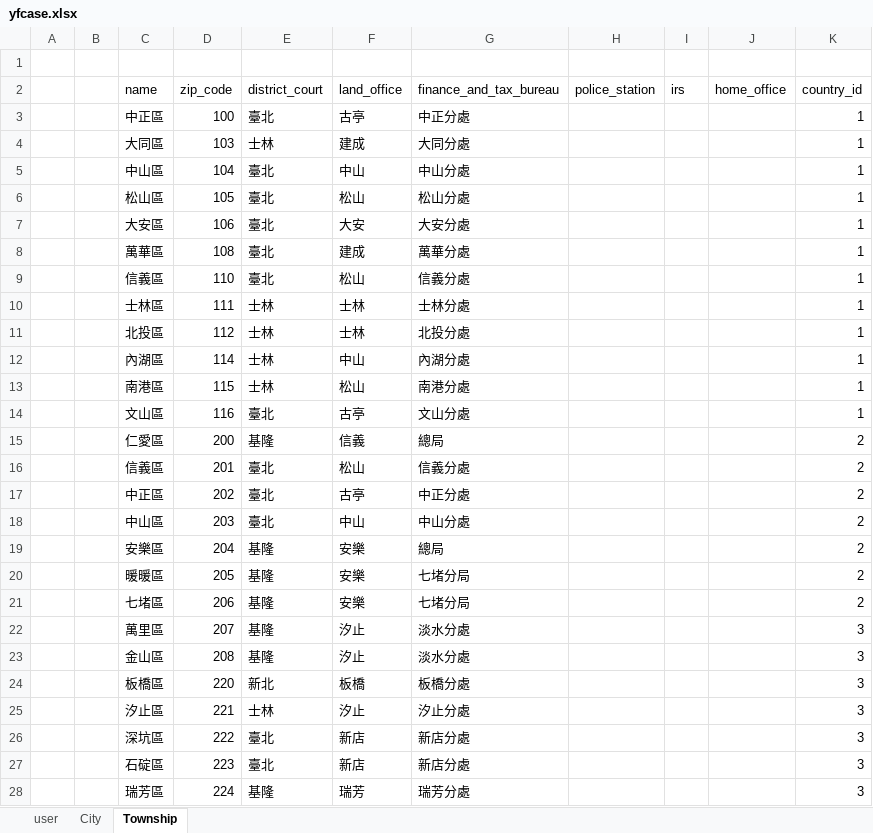
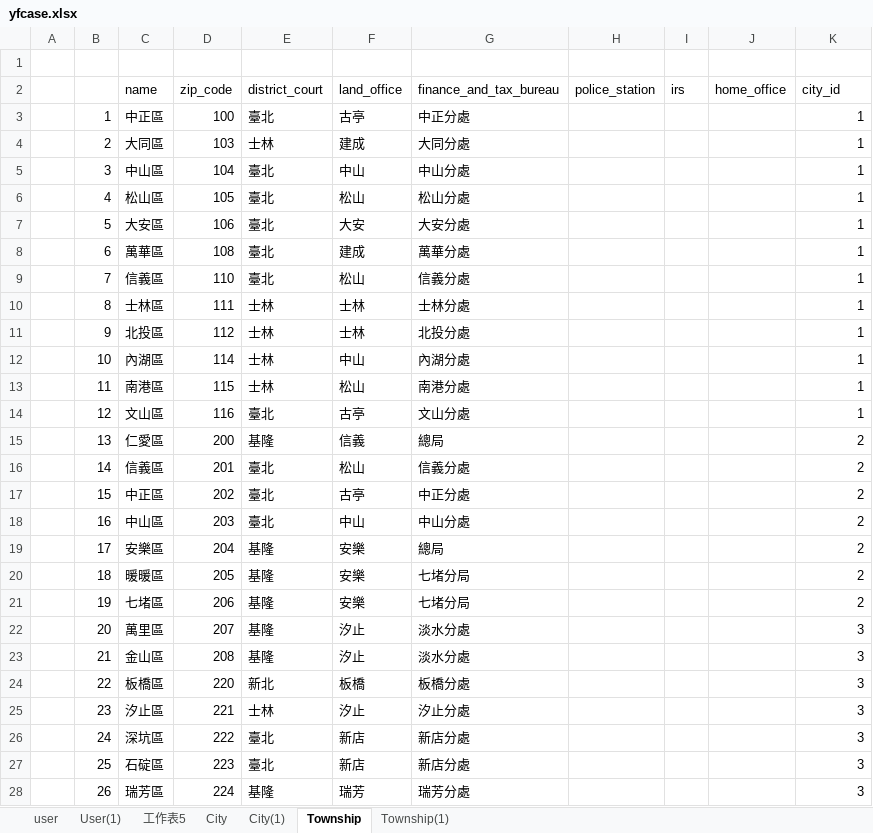
Before and after one commit to ryowuandjanet/YangfuDjango20210604, an Excel workbook: yfcase.xlsx, sheet Township, drawn as a sheet; only a part is shown; values as stored, in another font and other column widths than the file's, no borders; the diff covers the shown part only; the diff names each change by its address in the sheet, - before the commit and + after, or states it on an @@ line.

Commit message:
20210618-加入execl for user city township

```diff
--- a/yfcase.xlsx (sheet Township)
+++ b/yfcase.xlsx (sheet Township)
+sheet tab: User(1)
+sheet tab: 工作表5
+sheet tab: City(1)
+sheet tab: Township(1)
-K2: country_id
+K2: city_id
-B3: (empty)
+B3: 1
-B4: (empty)
+B4: 2
-B5: (empty)
+B5: 3
-B6: (empty)
+B6: 4
-B7: (empty)
+B7: 5
-B8: (empty)
+B8: 6
-B9: (empty)
+B9: 7
-B10: (empty)
+B10: 8
-B11: (empty)
+B11: 9
-B12: (empty)
+B12: 10
-B13: (empty)
+B13: 11
-B14: (empty)
+B14: 12
-B15: (empty)
+B15: 13
-B16: (empty)
+B16: 14
-B17: (empty)
+B17: 15
-B18: (empty)
+B18: 16
-B19: (empty)
+B19: 17
-B20: (empty)
+B20: 18
-B21: (empty)
+B21: 19
-B22: (empty)
+B22: 20
-B23: (empty)
+B23: 21
-B24: (empty)
+B24: 22
-B25: (empty)
+B25: 23
-B26: (empty)
+B26: 24
-B27: (empty)
+B27: 25
-B28: (empty)
+B28: 26
```
Also changed, not shown: 1087 edited cells elsewhere in this sheet, sheet City, 2 other files.
